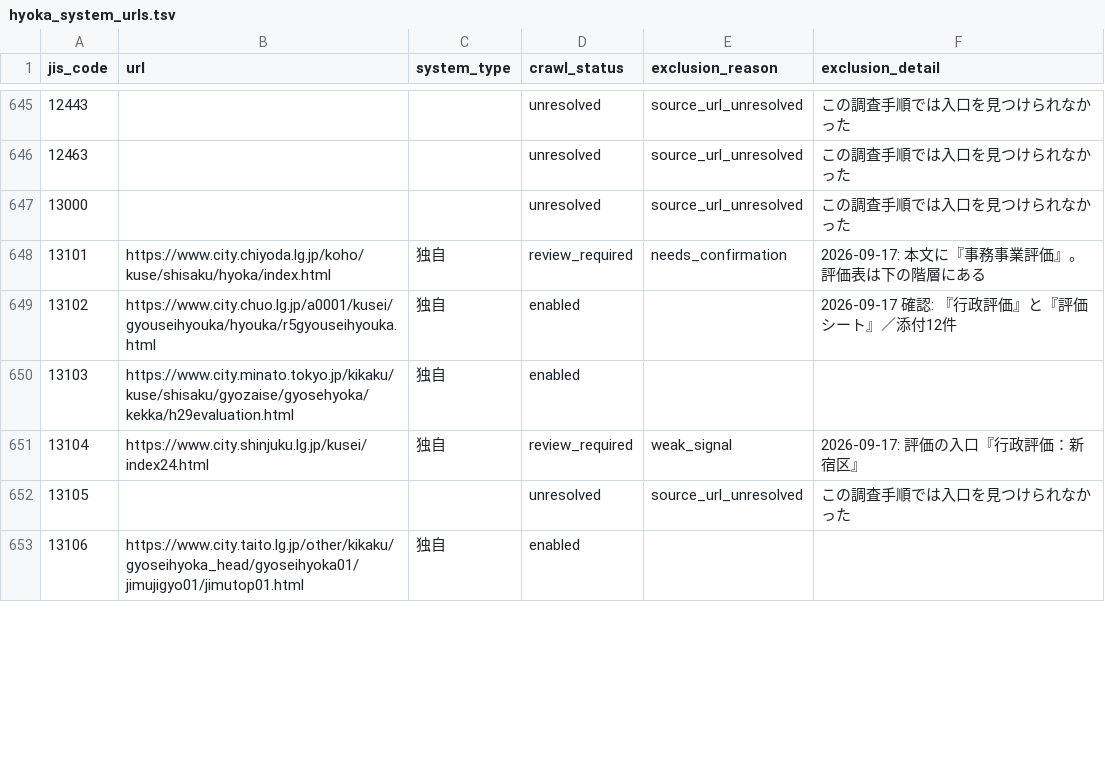
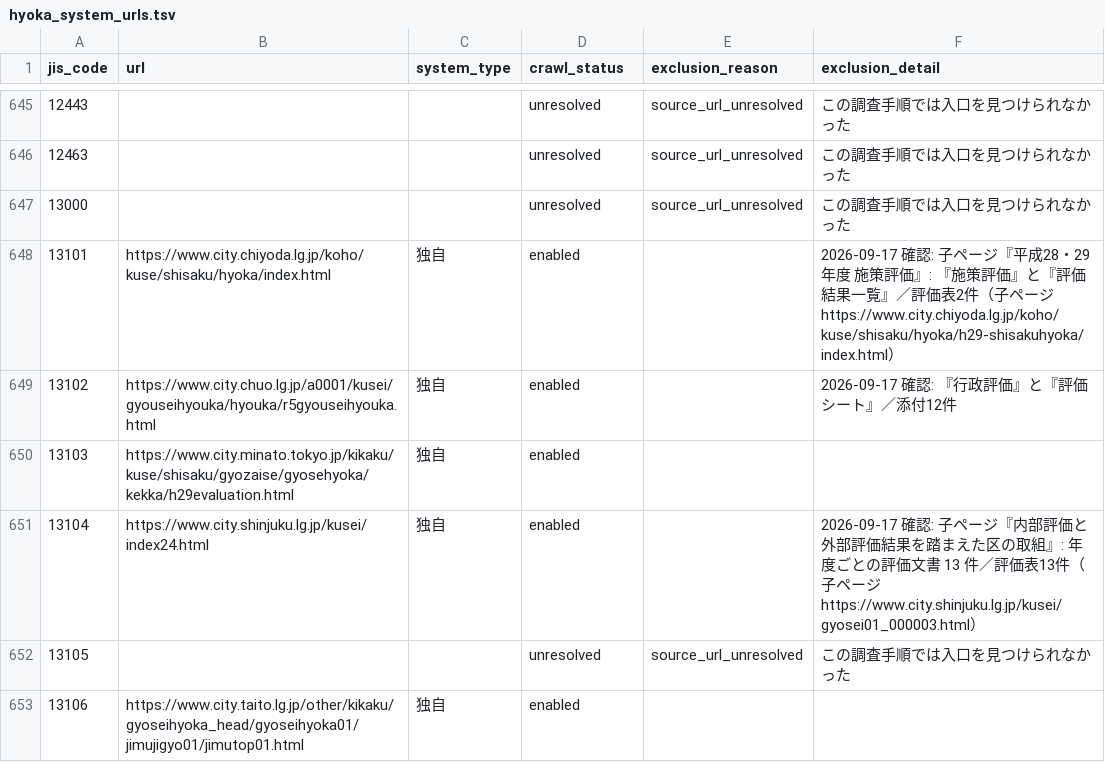
Before and after one commit to mimidesunya/miyabe-tools, a TSV file: data/municipalities/hyoka_system_urls.tsv, drawn as a sheet; only a part is shown, gaps mark what is left out; the diff covers the shown part only.

```diff
--- a/data/municipalities/hyoka_system_urls.tsv
+++ b/data/municipalities/hyoka_system_urls.tsv
@@ -647,6 +647,6 @@ jis_code	url	system_type	crawl_status	exclusion_reason	exclusion_detail
 13000			unresolved	source_url_unresolved	この調査手順では入口を見つけられなかった
-13101	https://www.city.chiyoda.lg.jp/koho/kuse/shisaku/hyoka/index.html	独自	review_required	needs_confirmation	2026-09-17: 本文に『事務事業評価』。評価表は下の階層にある
+13101	https://www.city.chiyoda.lg.jp/koho/kuse/shisaku/hyoka/index.html	独自	enabled		2026-09-17 確認: 子ページ『平成28・29年度 施策評価』: 『施策評価』と『評価結果一覧』／評価表2件（子ページ https://www.city.chiyoda.lg.jp/koho/kuse/shisaku/hyoka/h29-shisakuhyoka/index.html）
 13102	https://www.city.chuo.lg.jp/a0001/kusei/gyouseihyouka/hyouka/r5gyouseihyouka.html	独自	enabled		2026-09-17 確認: 『行政評価』と『評価シート』／添付12件
 13103	https://www.city.minato.tokyo.jp/kikaku/kuse/shisaku/gyozaise/gyosehyoka/kekka/h29evaluation.html	独自	enabled		
-13104	https://www.city.shinjuku.lg.jp/kusei/index24.html	独自	review_required	weak_signal	2026-09-17: 評価の入口『行政評価：新宿区』
+13104	https://www.city.shinjuku.lg.jp/kusei/index24.html	独自	enabled		2026-09-17 確認: 子ページ『内部評価と外部評価結果を踏まえた区の取組』: 年度ごとの評価文書 13 件／評価表13件（子ページ https://www.city.shinjuku.lg.jp/kusei/gyosei01_000003.html）
 13105			unresolved	source_url_unresolved	この調査手順では入口を見つけられなかった
```
Also changed, not shown: 57 edited cells elsewhere in this file, 5 other files.
